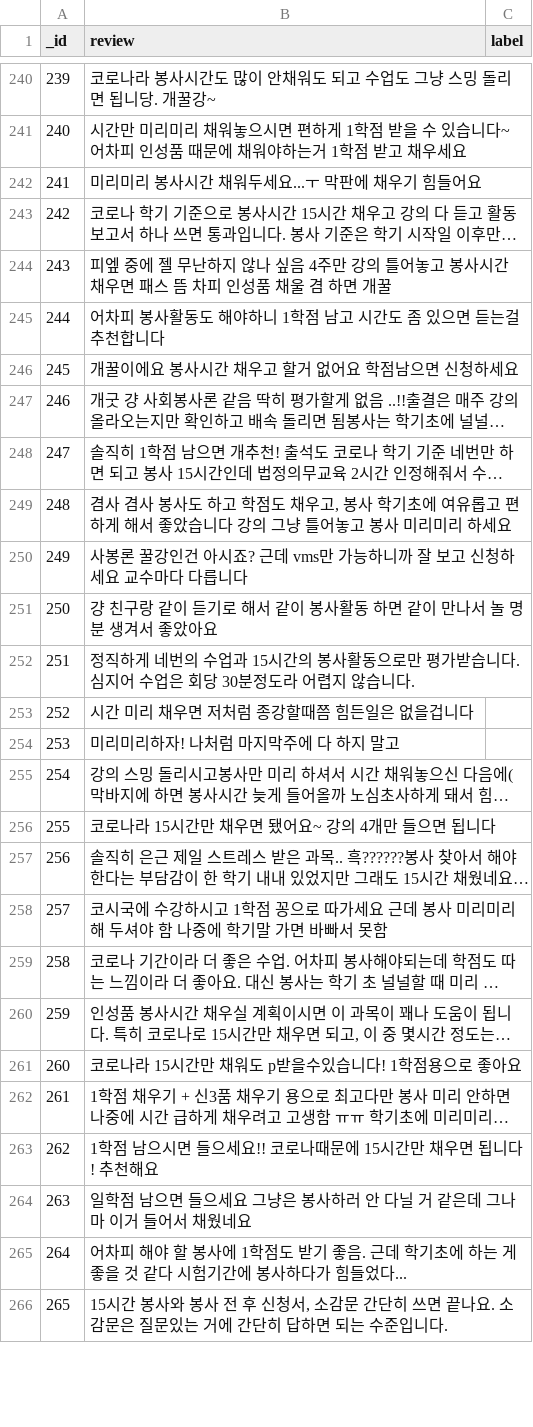
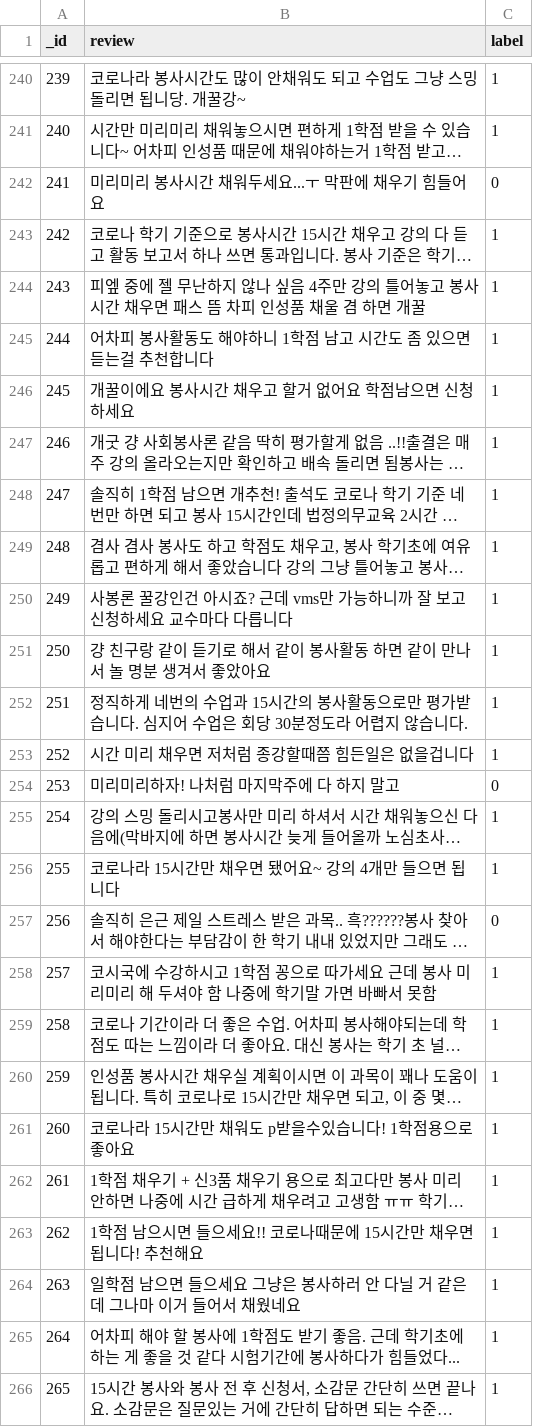
Before and after one commit to eunjijeon11/review_classifier, a CSV file: review_data_labeled.CSV, drawn as a sheet; only a part is shown, gaps mark what is left out; long unchanged cells end in …; the diff covers the shown part only; the diff names each change by its address in the sheet, - before the commit and + after, or states it on an @@ line.

Commit message:
label3

```diff
--- a/review_data_labeled.CSV
+++ b/review_data_labeled.CSV
-C240:C241 (label): (empty)
+C240:C241 (label): 1
-C242 (label): (empty)
+C242 (label): 0
-C243:C253 (label): (empty)
+C243:C253 (label): 1
-C254 (label): (empty)
+C254 (label): 0
-C255:C256 (label): (empty)
+C255:C256 (label): 1
-C257 (label): (empty)
+C257 (label): 0
-C258:C266 (label): (empty)
+C258:C266 (label): 1
```
Also changed, not shown: 80 edited cells elsewhere in this file, 1 other file.
